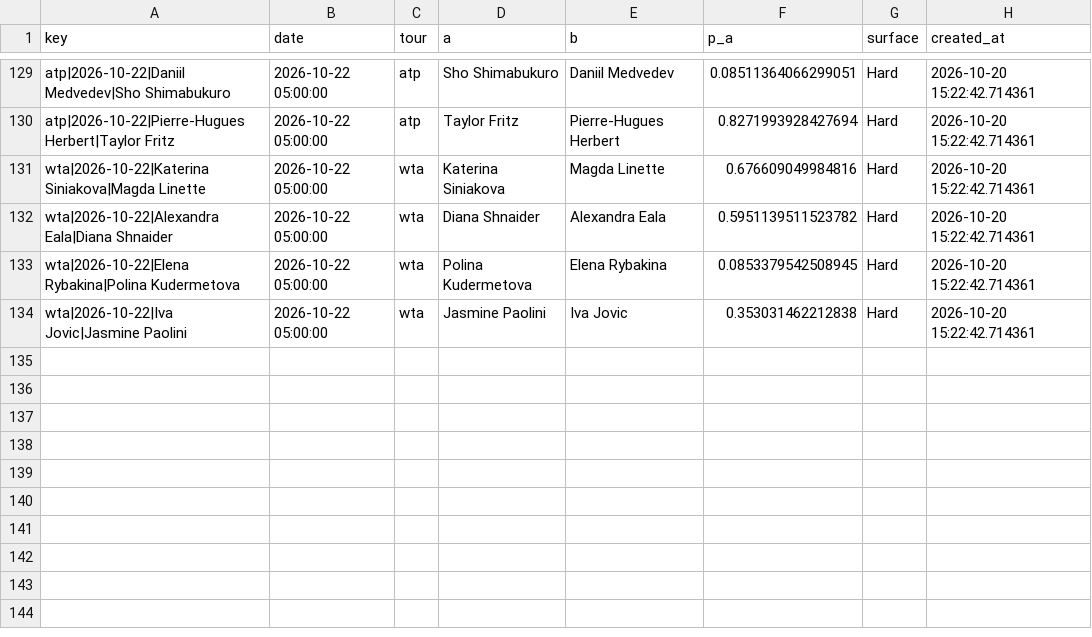
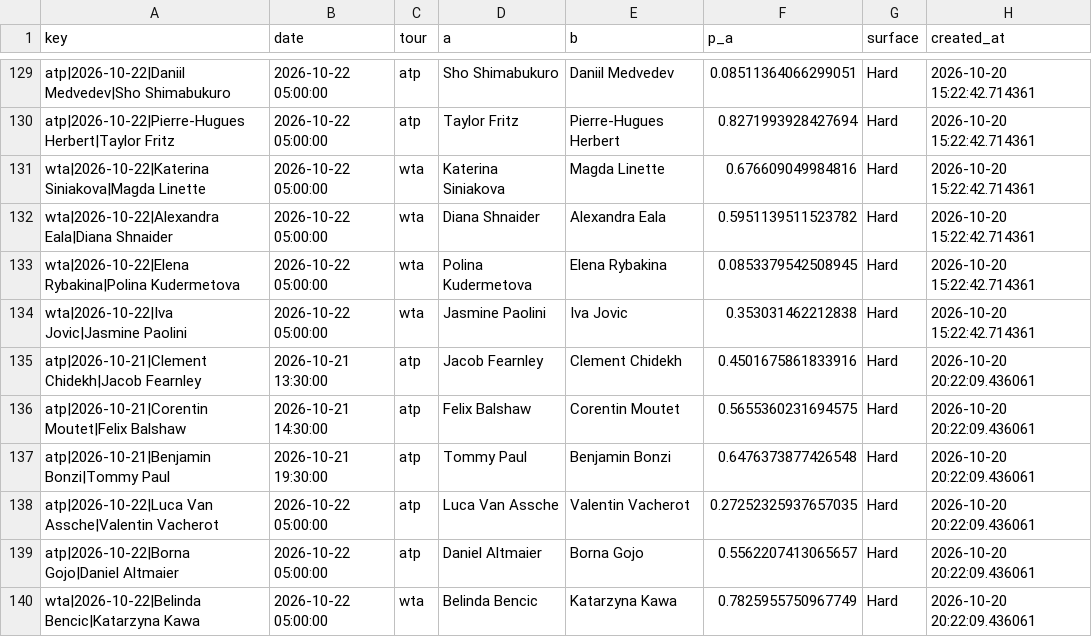
Before and after one commit to majovec/1, a CSV file: data/tennis_log.csv, drawn as a sheet; only a part is shown, gaps mark what is left out; the diff names each change by its address in the sheet, - before the commit and + after, or states it on an @@ line.

```diff
--- a/data/tennis_log.csv
+++ b/data/tennis_log.csv
+row 135: atp|2026-10-21|Clement Chidekh|Jacob Fearnley | 2026-10-21 13:30:00 | atp | Jacob Fearnley | Clement Chidekh | 0.4501675861833916 | Hard | 2026-10-20 20:22:09.436061
+row 136: atp|2026-10-21|Corentin Moutet|Felix Balshaw | 2026-10-21 14:30:00 | atp | Felix Balshaw | Corentin Moutet | 0.5655360231694575 | Hard | 2026-10-20 20:22:09.436061
+row 137: atp|2026-10-21|Benjamin Bonzi|Tommy Paul | 2026-10-21 19:30:00 | atp | Tommy Paul | Benjamin Bonzi | 0.6476373877426548 | Hard | 2026-10-20 20:22:09.436061
+row 138: atp|2026-10-22|Luca Van Assche|Valentin Vacherot | 2026-10-22 05:00:00 | atp | Luca Van Assche | Valentin Vacherot | 0.27252325937657035 | Hard | 2026-10-20 20:22:09.436061
+row 139: atp|2026-10-22|Borna Gojo|Daniel Altmaier | 2026-10-22 05:00:00 | atp | Daniel Altmaier | Borna Gojo | 0.5562207413065657 | Hard | 2026-10-20 20:22:09.436061
+row 140: wta|2026-10-22|Belinda Bencic|Katarzyna Kawa | 2026-10-22 05:00:00 | wta | Belinda Bencic | Katarzyna Kawa | 0.7825955750967749 | Hard | 2026-10-20 20:22:09.436061
```
Also changed, not shown: data/matches.csv, data/predictions_log.csv, 6 other files.
